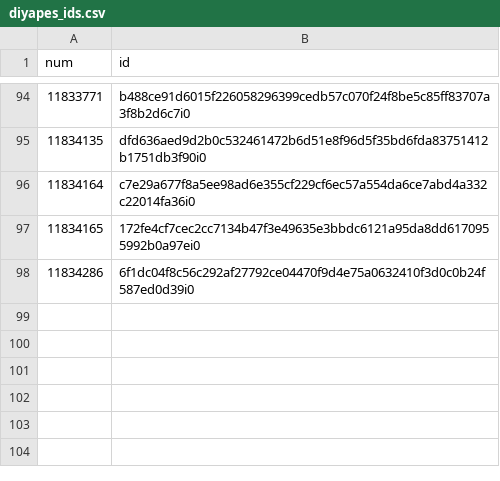
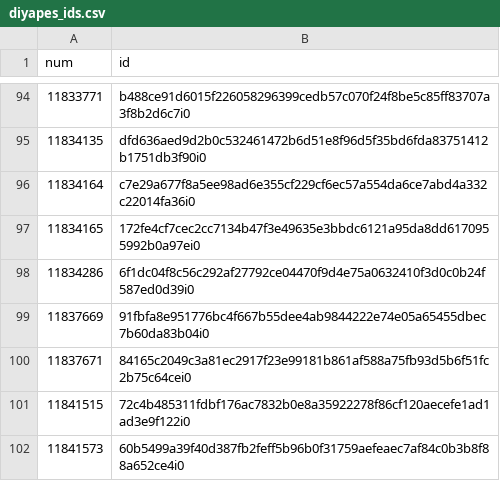
Before and after one commit to ordbase/generative-orc-721, a CSV file: market/diyapes_ids.csv, drawn as a sheet; only a part is shown, gaps mark what is left out; the diff names each change by its address in the sheet, - before the commit and + after, or states it on an @@ line.

```diff
--- a/market/diyapes_ids.csv
+++ b/market/diyapes_ids.csv
+row 99: 11837669 | 91fbfa8e951776bc4f667b55dee4ab9844222e74e05a65455dbec7b60da83b04i0
+row 100: 11837671 | 84165c2049c3a81ec2917f23e99181b861af588a75fb93d5b6f51fc2b75c64cei0
+row 101: 11841515 | 72c4b485311fdbf176ac7832b0e8a35922278f86cf120aecefe1ad1ad3e9f122i0
+row 102: 11841573 | 60b5499a39f40d387fb2feff5b96b0f31759aefeaec7af84c0b3b8f88a652ce4i0
```
Also changed, not shown: diyapes/mint.csv, 1 other file.
